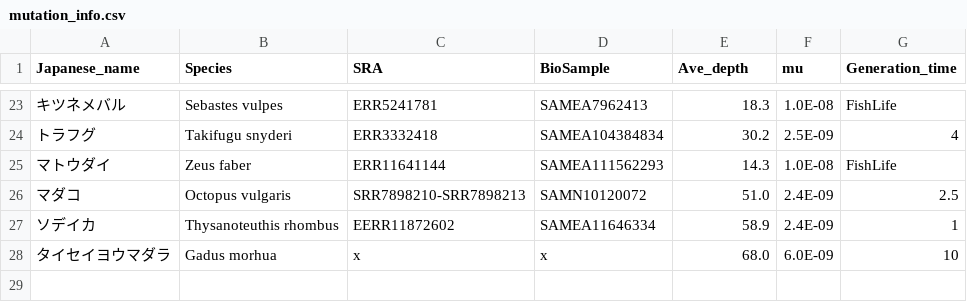
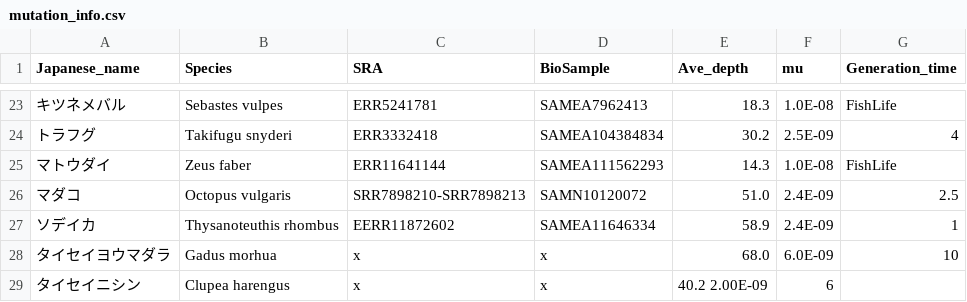
Before and after one commit to akihirao/FishGenBase, a CSV file: mutation_info.csv, drawn as a sheet; only a part is shown, gaps mark what is left out; the diff names each change by its address in the sheet, - before the commit and + after, or states it on an @@ line.

Commit message:
update

```diff
--- a/mutation_info.csv
+++ b/mutation_info.csv
+row 29: タイセイニシン | Clupea harengus | x | x | 40.2 2.00E-09 | 6
```
